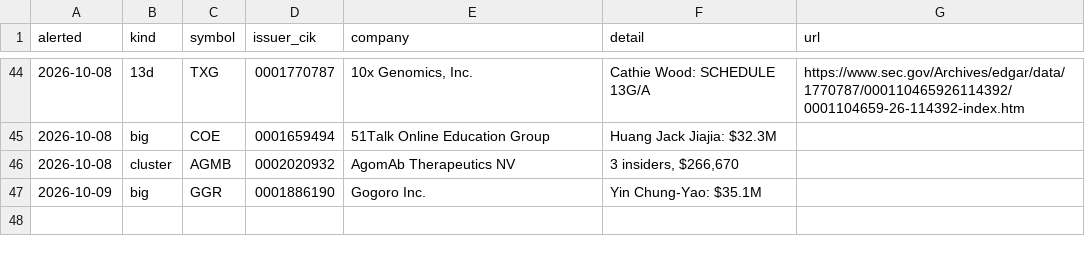
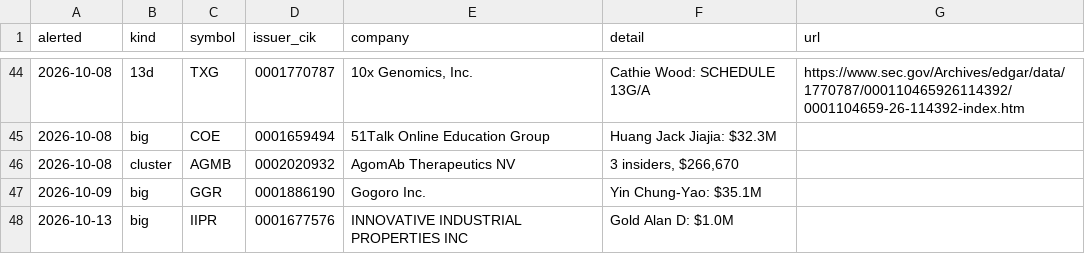
Before and after one commit to jwill736/market-tracker, a CSV file: alert_log.csv, drawn as a sheet; only a part is shown, gaps mark what is left out.

```diff
--- a/alert_log.csv
+++ b/alert_log.csv
@@ -47 +47,2 @@ alerted,kind,symbol,issuer_cik,company,detail,url
 2026-10-09,big,GGR,0001886190,Gogoro Inc.,Yin Chung-Yao: $35.1M,
+2026-10-13,big,IIPR,0001677576,INNOVATIVE INDUSTRIAL PROPERTIES INC,Gold Alan D: $1.0M,
```
Also changed, not shown: alerted.csv, early_calls.csv, 1 other file.
